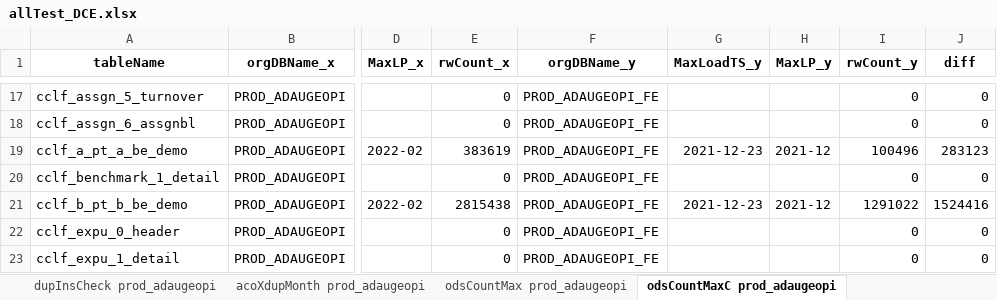
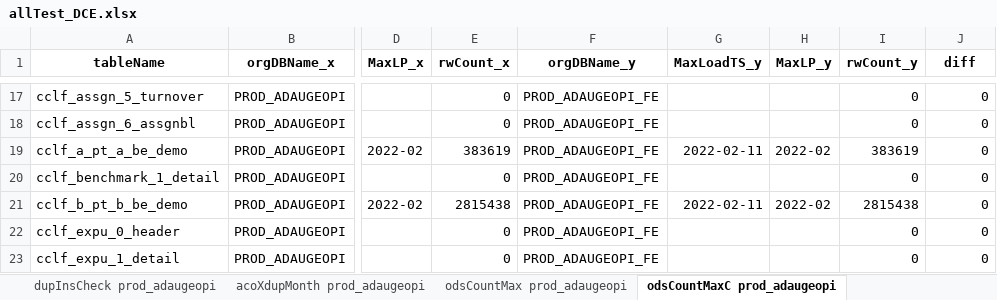
Before and after one commit to mikeoconnor-cj/pythonWrk, an Excel workbook: allTest_DCE.xlsx, sheet odsCountMaxC prod_adaugeopi, drawn as a sheet; only a part is shown, gaps mark what is left out; values as stored, in another font and other column widths than the file's, no borders; the diff covers the shown part only; the diff names each change by its address in the sheet, - before the commit and + after, or states it on an @@ line.

```diff
--- a/allTest_DCE.xlsx (sheet odsCountMaxC prod_adaugeopi)
+++ b/allTest_DCE.xlsx (sheet odsCountMaxC prod_adaugeopi)
-G19 (MaxLoadTS_y): 2021-12-23
+G19 (MaxLoadTS_y): 2022-02-11
-H19 (MaxLP_y): 2021-12
+H19 (MaxLP_y): 2022-02
-I19 (rwCount_y): 100496
+I19 (rwCount_y): 383619
-J19 (diff): 283123
+J19 (diff): 0
-G21 (MaxLoadTS_y): 2021-12-23
+G21 (MaxLoadTS_y): 2022-02-11
-H21 (MaxLP_y): 2021-12
+H21 (MaxLP_y): 2022-02
-I21 (rwCount_y): 1291022
+I21 (rwCount_y): 2815438
-J21 (diff): 1524416
+J21 (diff): 0
```
Also changed, not shown: 48 edited cells elsewhere in this sheet, sheet insCountMaxC prod_adaugeopi, sheet ccsCompare prod_adaugeopi, other sheet tabs.
